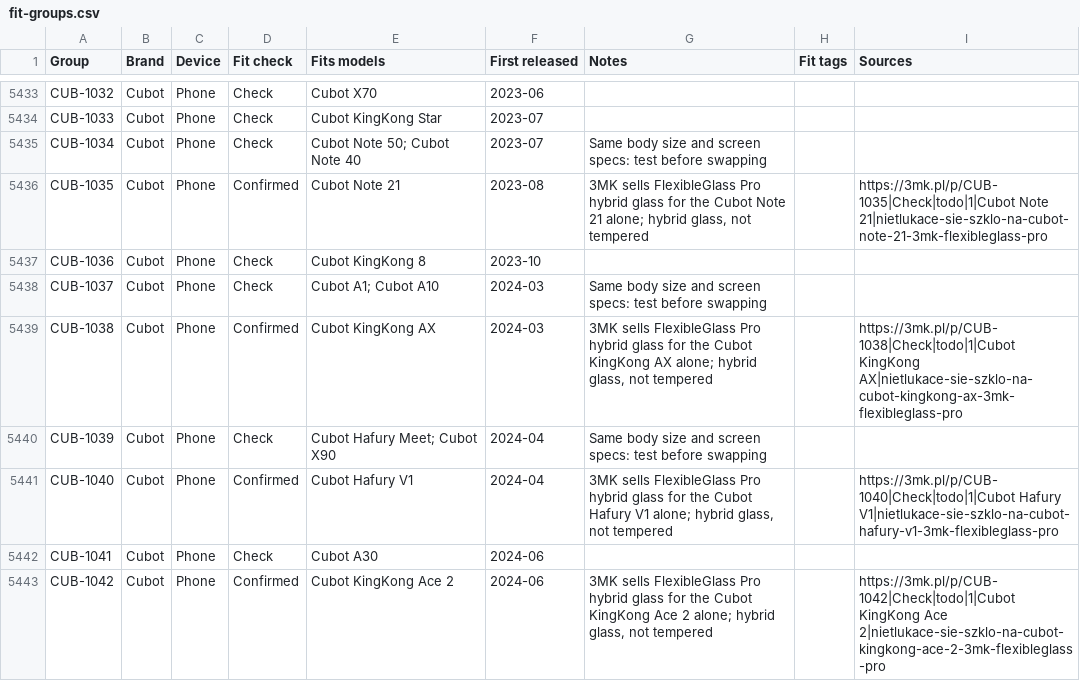
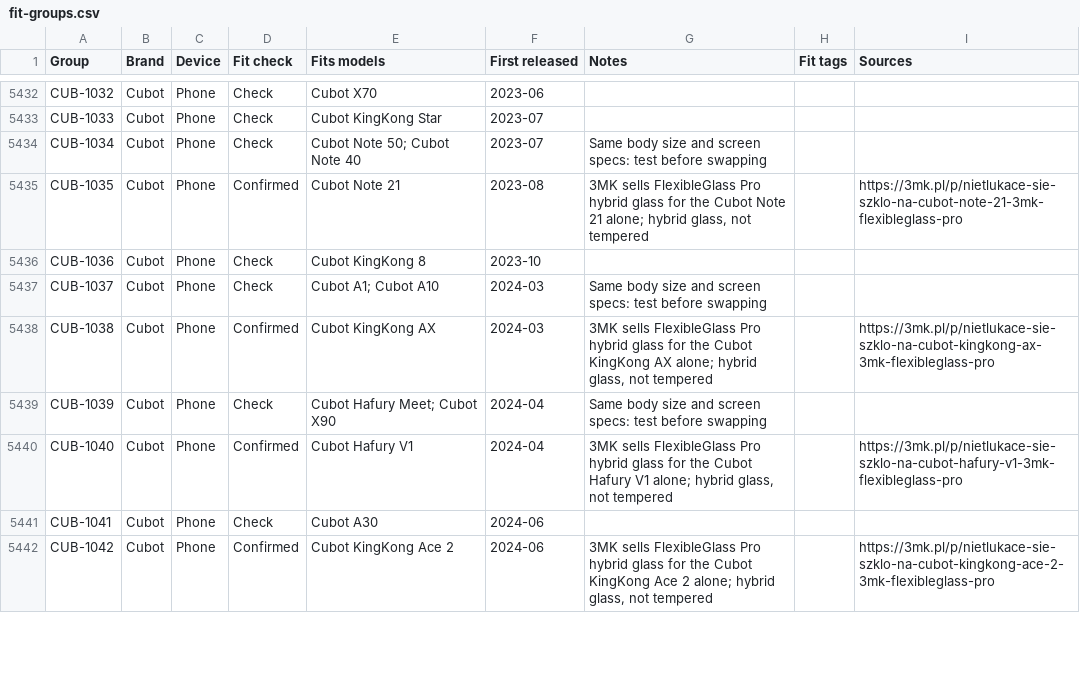
Before and after one commit to WelFedTed/tempered, a CSV file: docs/data/fit-groups.csv, drawn as a sheet; only a part is shown, gaps mark what is left out; the diff covers the shown part only.

```diff
--- a/docs/data/fit-groups.csv
+++ b/docs/data/fit-groups.csv
@@ -5435,9 +5434,9 @@ CUB-1033,Cubot,Phone,Check,Cubot KingKong Star,2023-07,,,
 CUB-1034,Cubot,Phone,Check,Cubot Note 50; Cubot Note 40,2023-07,Same body size and screen specs: test before swapping,,
-CUB-1035,Cubot,Phone,Confirmed,Cubot Note 21,2023-08,"3MK sells FlexibleGlass Pro hybrid glass for the Cubot Note 21 alone; hybrid glass, not tempered",,https://3mk.pl/p/CUB-1035|Check|todo|1|Cubot Note 21|nietlukace-sie-szklo-na-cubot-note-21-3mk-flexibleglass-pro
+CUB-1035,Cubot,Phone,Confirmed,Cubot Note 21,2023-08,"3MK sells FlexibleGlass Pro hybrid glass for the Cubot Note 21 alone; hybrid glass, not tempered",,https://3mk.pl/p/nietlukace-sie-szklo-na-cubot-note-21-3mk-flexibleglass-pro
 CUB-1036,Cubot,Phone,Check,Cubot KingKong 8,2023-10,,,
 CUB-1037,Cubot,Phone,Check,Cubot A1; Cubot A10,2024-03,Same body size and screen specs: test before swapping,,
-CUB-1038,Cubot,Phone,Confirmed,Cubot KingKong AX,2024-03,"3MK sells FlexibleGlass Pro hybrid glass for the Cubot KingKong AX alone; hybrid glass, not tempered",,https://3mk.pl/p/CUB-1038|Check|todo|1|Cubot KingKong AX|nietlukace-sie-szklo-na-cubot-kingkong-ax-3mk-flexibleglass-pro
+CUB-1038,Cubot,Phone,Confirmed,Cubot KingKong AX,2024-03,"3MK sells FlexibleGlass Pro hybrid glass for the Cubot KingKong AX alone; hybrid glass, not tempered",,https://3mk.pl/p/nietlukace-sie-szklo-na-cubot-kingkong-ax-3mk-flexibleglass-pro
 CUB-1039,Cubot,Phone,Check,Cubot Hafury Meet; Cubot X90,2024-04,Same body size and screen specs: test before swapping,,
-CUB-1040,Cubot,Phone,Confirmed,Cubot Hafury V1,2024-04,"3MK sells FlexibleGlass Pro hybrid glass for the Cubot Hafury V1 alone; hybrid glass, not tempered",,https://3mk.pl/p/CUB-1040|Check|todo|1|Cubot Hafury V1|nietlukace-sie-szklo-na-cubot-hafury-v1-3mk-flexibleglass-pro
+CUB-1040,Cubot,Phone,Confirmed,Cubot Hafury V1,2024-04,"3MK sells FlexibleGlass Pro hybrid glass for the Cubot Hafury V1 alone; hybrid glass, not tempered",,https://3mk.pl/p/nietlukace-sie-szklo-na-cubot-hafury-v1-3mk-flexibleglass-pro
 CUB-1041,Cubot,Phone,Check,Cubot A30,2024-06,,,
-CUB-1042,Cubot,Phone,Confirmed,Cubot KingKong Ace 2,2024-06,"3MK sells FlexibleGlass Pro hybrid glass for the Cubot KingKong Ace 2 alone; hybrid glass, not tempered",,https://3mk.pl/p/CUB-1042|Check|todo|1|Cubot KingKong Ace 2|nietlukace-sie-szklo-na-cubot-kingkong-ace-2-3mk-flexibleglass-pro
+CUB-1042,Cubot,Phone,Confirmed,Cubot KingKong Ace 2,2024-06,"3MK sells FlexibleGlass Pro hybrid glass for the Cubot KingKong Ace 2 alone; hybrid glass, not tempered",,https://3mk.pl/p/nietlukace-sie-szklo-na-cubot-kingkong-ace-2-3mk-flexibleglass-pro
```
Also changed, not shown: 1 removed row and 102 edited cells elsewhere in this file, docs/data/models.csv, 10 other files.
